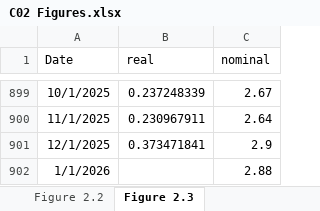
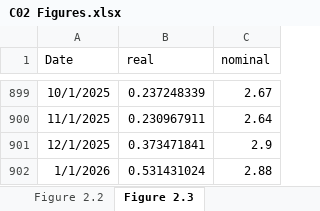
Before and after one commit to trevortombe/RealTimeGraphs, an Excel workbook: Data/C02 Figures.xlsx, sheet Figure 2.3, drawn as a sheet; only a part is shown, gaps mark what is left out; values as stored, in another font and other column widths than the file's, no borders; charts and pictures not drawn; the diff names each change by its address in the sheet, - before the commit and + after, or states it on an @@ line.

```diff
--- a/Data/C02 Figures.xlsx (sheet Figure 2.3)
+++ b/Data/C02 Figures.xlsx (sheet Figure 2.3)
-B902 (real): (empty)
+B902 (real): 0.531431024
```
Also changed, not shown: sheet Figure 2.2, charts or pictures, Data/C03 Figures.xlsx, Data/C07 Figures.xlsx, 14 other files.
